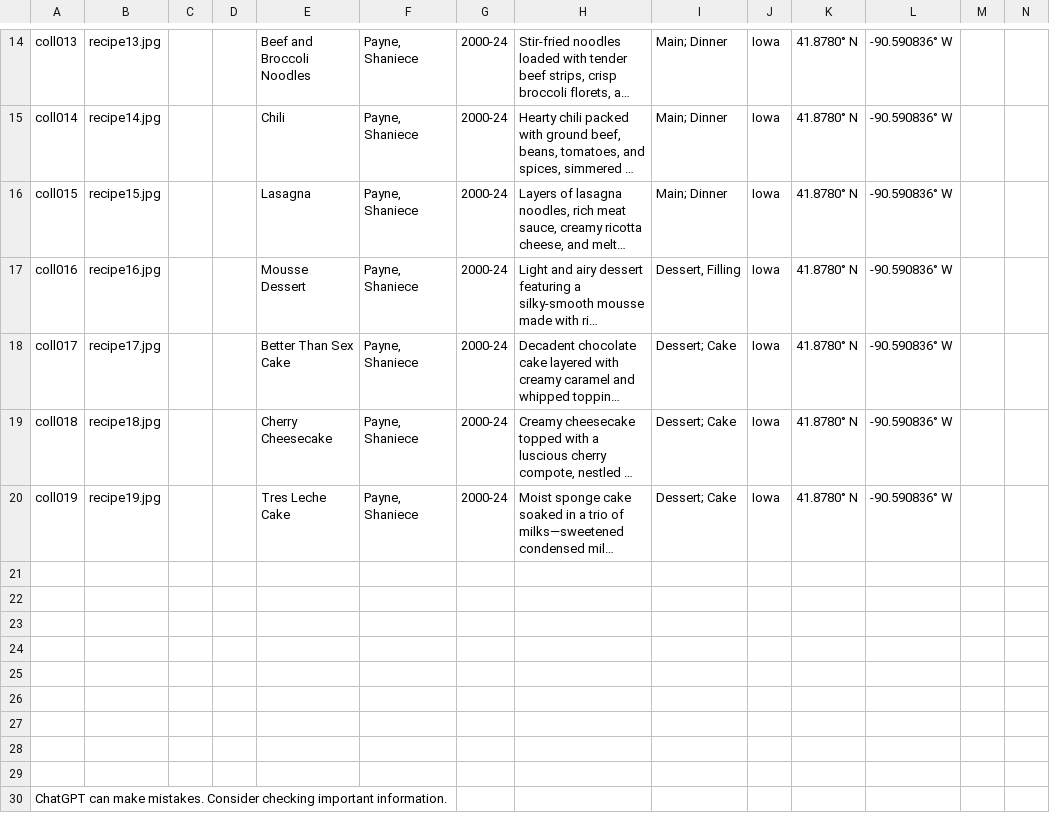
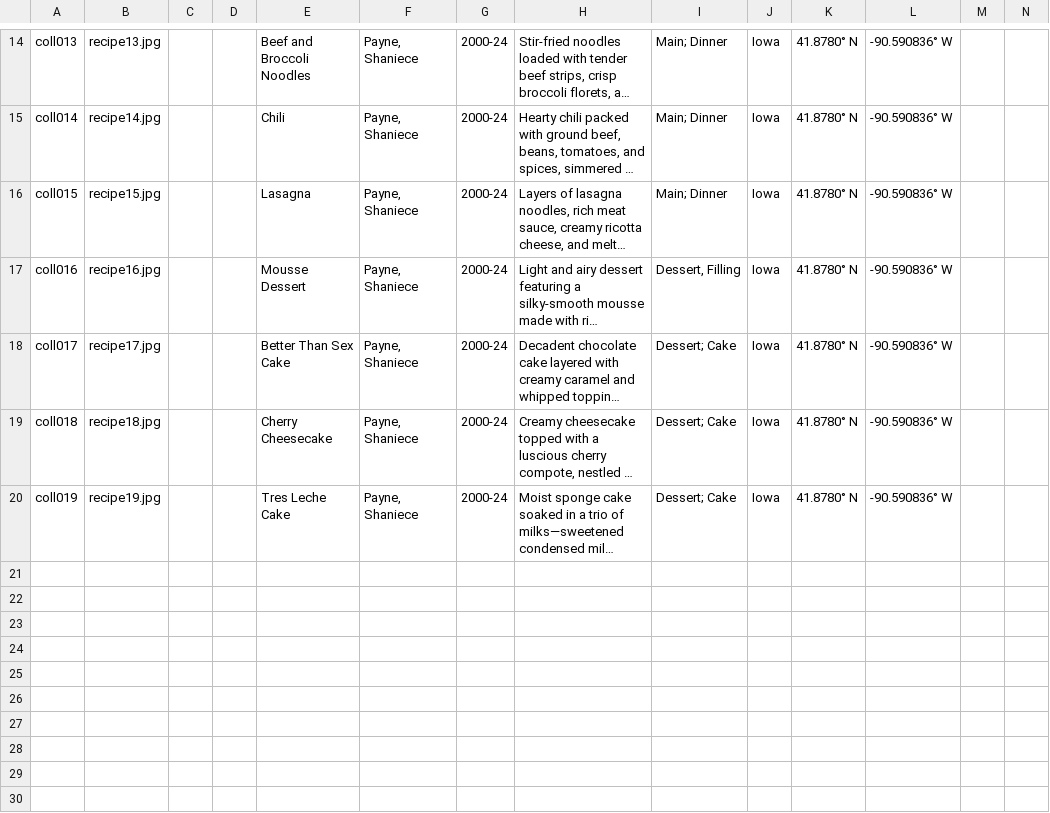
Before and after one commit to sspayne88/sp-recipes, a CSV file: _data/sp-org-final.csv, drawn as a sheet; only a part is shown, gaps mark what is left out; long unchanged cells end in …; rows hold the shown columns only; the diff names each change by its address in the sheet, - before the commit and + after, or states it on an @@ line.

Commit message:
Update sp-org-final.csv

```diff
--- a/_data/sp-org-final.csv
+++ b/_data/sp-org-final.csv
-row 21: (empty)
-row 22: (empty)
-row 23: (empty)
-row 24: (empty)
-row 25: (empty)
-row 26: (empty)
-row 27: (empty)
-row 28: (empty)
-row 29: (empty)
-row 30: ChatGPT can make mistakes. Consider checking important information.
```
